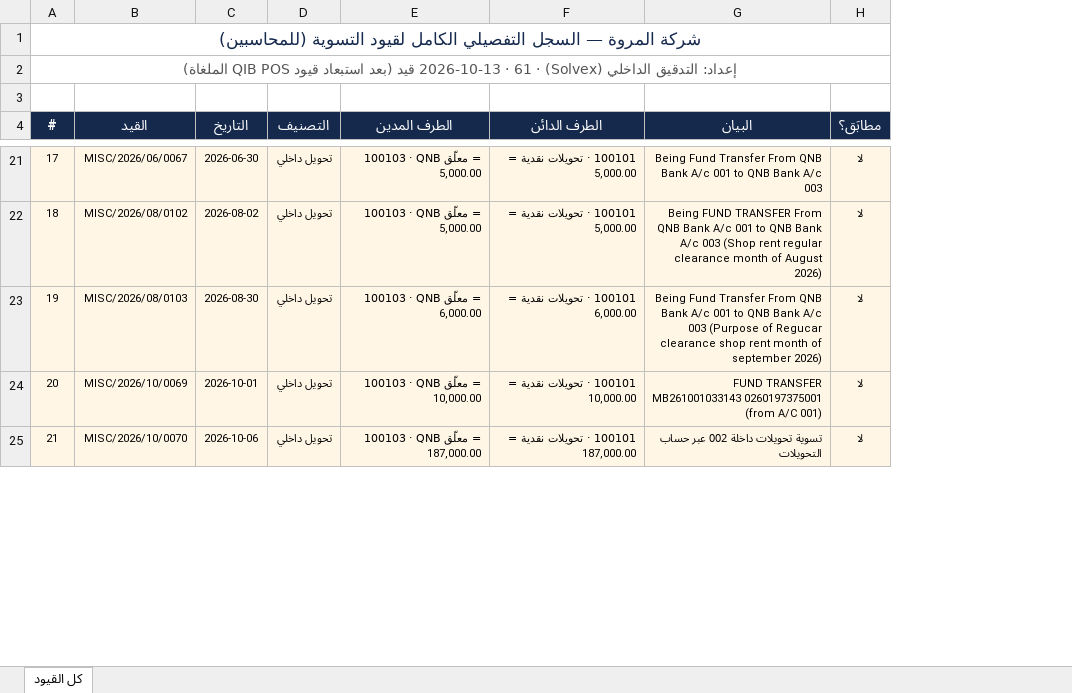
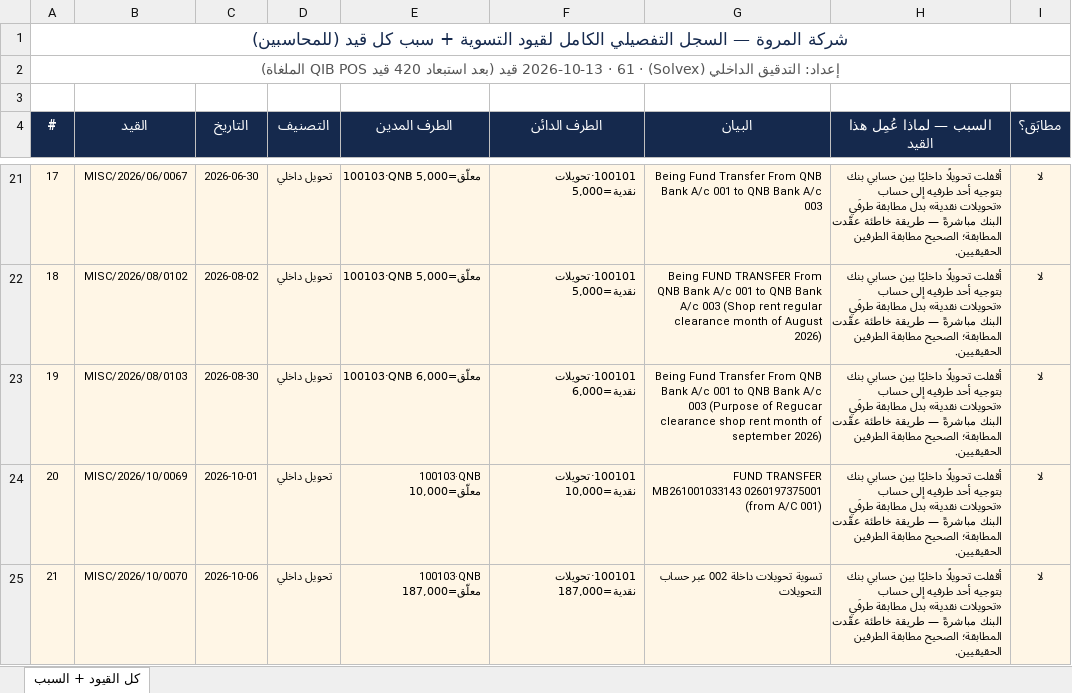
Before and after one commit to anasibrahim2020/anas-ibrahim2020, an Excel workbook: Reports/03_الإصلاحات_والتصحيحات/المطابقات_البنكية/السجل_التفصيلي_الكامل_لقيود_التسوية.xlsx, sheet كل القيود + السبب, drawn as a sheet; only a part is shown, gaps mark what is left out; values as stored, in another font and other column widths than the file's, no borders; the diff covers the shown part only; the diff names each change by its address in the sheet, - before the commit and + after, or states it on an @@ line.

```diff
--- a/Reports/03_الإصلاحات_والتصحيحات/المطابقات_البنكية/السجل_التفصيلي_الكامل_لقيود_التسوية.xlsx (sheet كل القيود + السبب)
+++ b/Reports/03_الإصلاحات_والتصحيحات/المطابقات_البنكية/السجل_التفصيلي_الكامل_لقيود_التسوية.xlsx (sheet كل القيود + السبب)
-sheet tab: كل القيود
+sheet tab: كل القيود + السبب
+column H (السبب — لماذا عُمِل هذا القيد), rows 21-25: all أقفلت تحويلًا داخليًا بين حسابي بنك بتوجيه أحد طرفيه إلى حساب «تحويلات نقدية» بدل مطابقة طرفَي البنك مباشرةً — طريقة خاطئة عقّدت المطابقة؛ الصحيح مطابقة الطرفين الحقيقيين.
-A1 (#): …لقيود التسوية (للمحاسبين)
+A1 (#): …لقيود التسوية + سبب كل قيد (للمحاسبين)
-A2 (#): …(بعد استبعاد قيود QIB POS…
+A2 (#): …(بعد استبعاد 420 قيد QIB POS…
-E21:E22 (الطرف المدين): 100103 · QNB معلّق = 5,000.00
+E21:E22 (الطرف المدين): 100103·QNB معلّق=5,000
-F21:F22 (الطرف الدائن): 100101 · تحويلات نقدية = 5,000.00
+F21:F22 (الطرف الدائن): 100101·تحويلات نقدية=5,000
-E23 (الطرف المدين): 100103 · QNB معلّق = 6,000.00
+E23 (الطرف المدين): 100103·QNB معلّق=6,000
-F23 (الطرف الدائن): 100101 · تحويلات نقدية = 6,000.00
+F23 (الطرف الدائن): 100101·تحويلات نقدية=6,000
-E24 (الطرف المدين): 100103 · QNB معلّق = 10,000.00
+E24 (الطرف المدين): 100103·QNB معلّق=10,000
-F24 (الطرف الدائن): 100101 · تحويلات نقدية = 10,000.00
+F24 (الطرف الدائن): 100101·تحويلات نقدية=10,000
-E25 (الطرف المدين): 100103 · QNB معلّق = 187,000.00
+E25 (الطرف المدين): 100103·QNB معلّق=187,000
-F25 (الطرف الدائن): 100101 · تحويلات نقدية = 187,000.00
+F25 (الطرف الدائن): 100101·تحويلات نقدية=187,000
```
Also changed, not shown: 112 edited cells elsewhere in this sheet, 1 other file.
